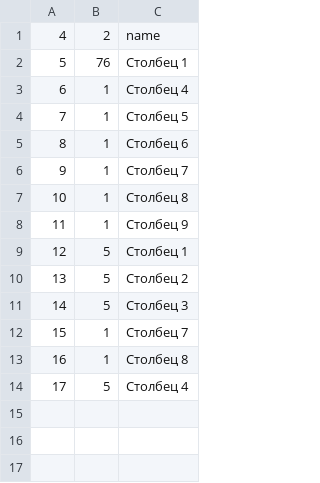
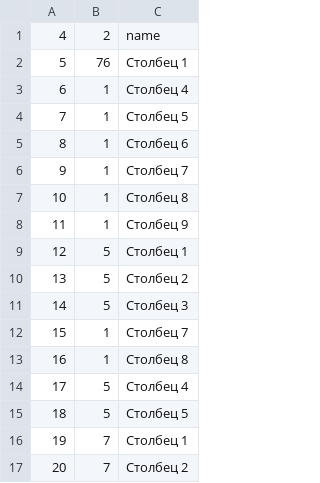
Before and after one commit to DyshaGusew/TaskBoards, a CSV file: DataBases/Columns.csv, drawn as a sheet.

```diff
--- a/DataBases/Columns.csv
+++ b/DataBases/Columns.csv
@@ -14 +14,4 @@
 17;5;Столбец 4
+18;5;Столбец 5
+19;7;Столбец 1
+20;7;Столбец 2
```
Also changed, not shown: DataBases/Boards.csv, 2 other files.
